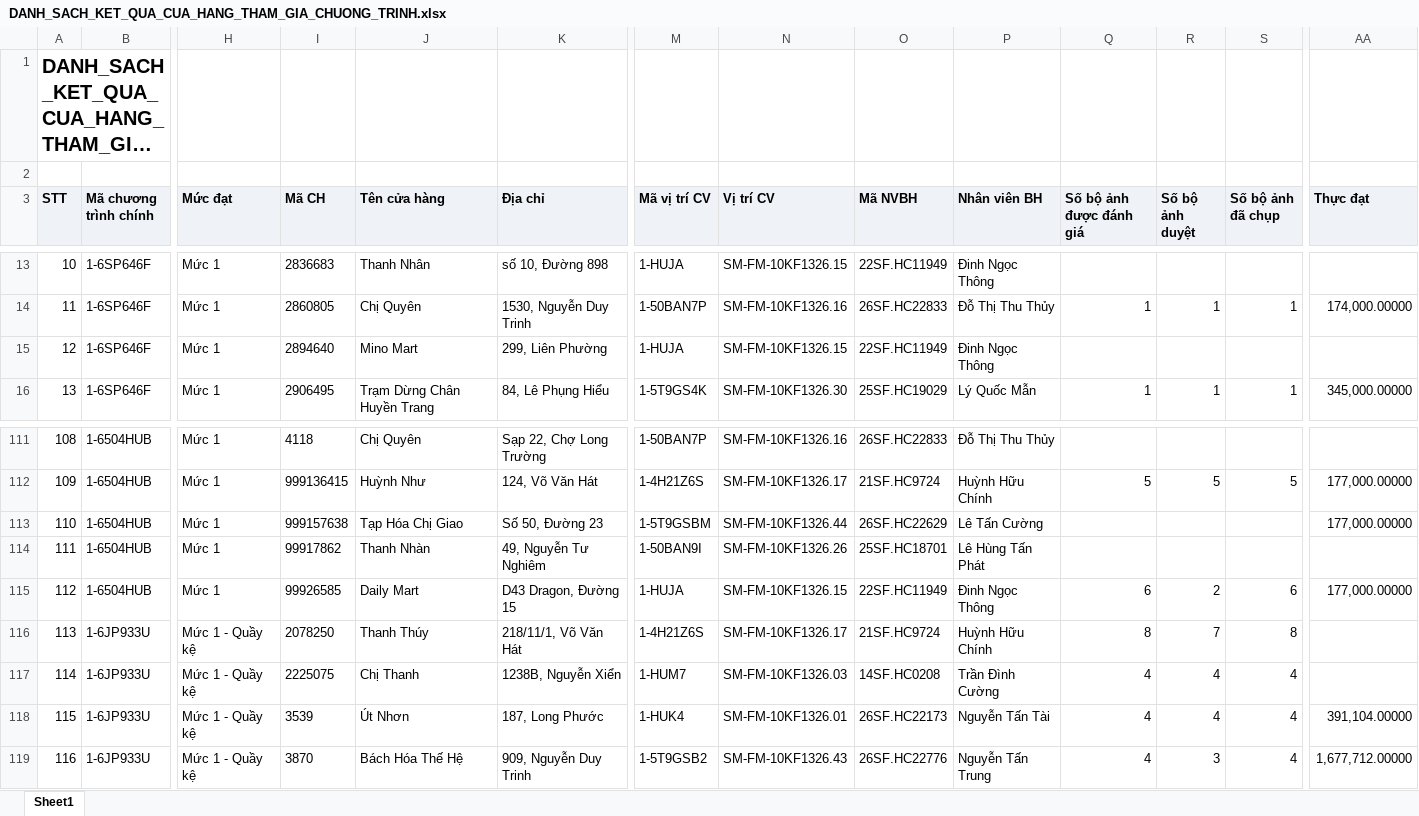
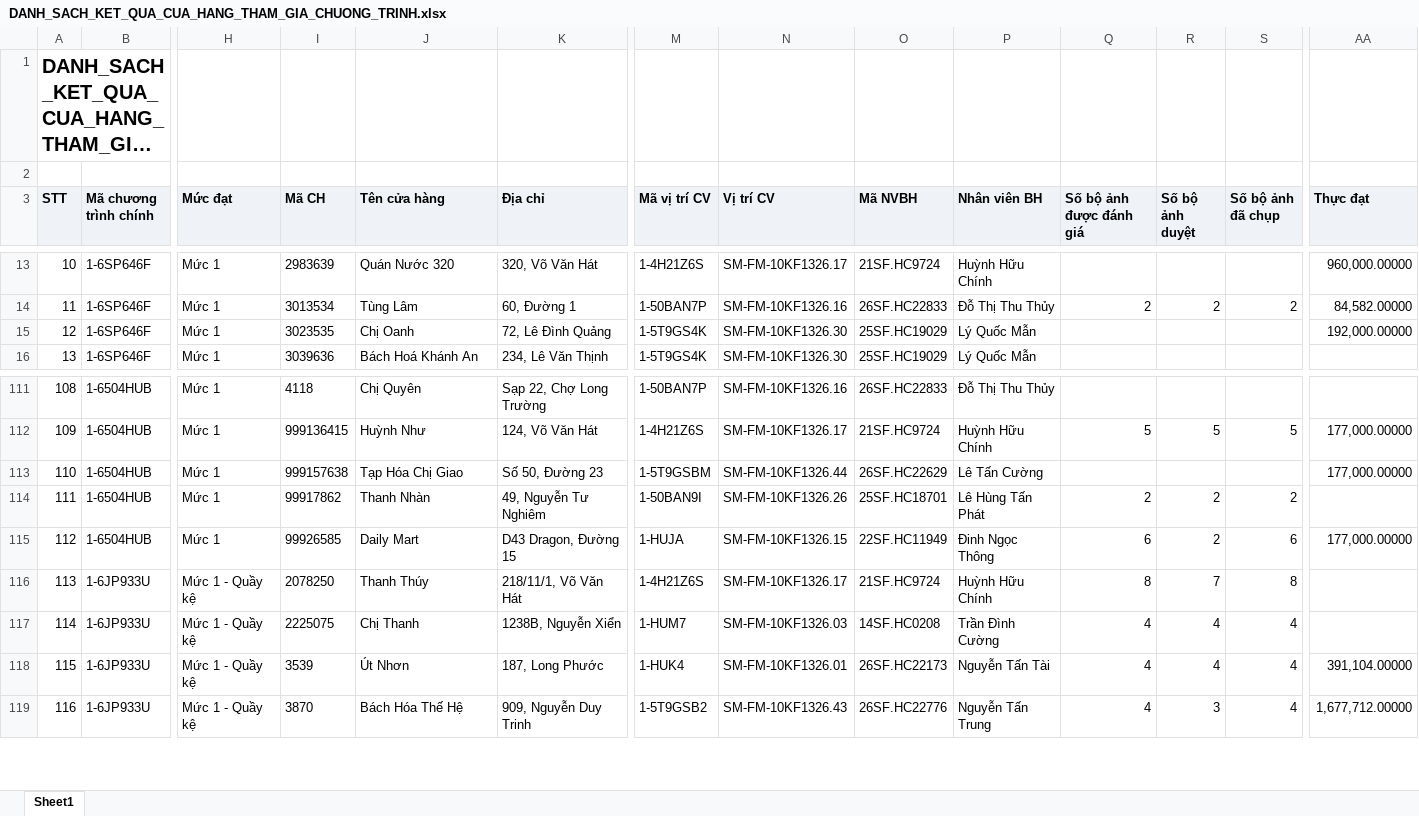
Before and after one commit to Tantt2026/Vyntt_Dashboard, an Excel workbook: data/Thang11/DANH_SACH_KET_QUA_CUA_HANG_THAM_GIA_CHUONG_TRINH.xlsx, sheet Sheet1, drawn as a sheet; only a part is shown, gaps mark what is left out; long unchanged cells end in …; values as stored, in another font and other column widths than the file's, no borders; the diff covers the shown part only; the diff names each change by its address in the sheet, - before the commit and + after, or states it on an @@ line.

```diff
--- a/data/Thang11/DANH_SACH_KET_QUA_CUA_HANG_THAM_GIA_CHUONG_TRINH.xlsx (sheet Sheet1)
+++ b/data/Thang11/DANH_SACH_KET_QUA_CUA_HANG_THAM_GIA_CHUONG_TRINH.xlsx (sheet Sheet1)
-I13 (Mã CH): 2836683
+I13 (Mã CH): 2983639
-J13 (Tên cửa hàng): Thanh Nhân
+J13 (Tên cửa hàng): Quán Nước 320
-K13 (Địa chỉ): số 10, Đường 898
+K13 (Địa chỉ): 320, Võ Văn Hát
-M13 (Mã vị trí CV): 1-HUJA
+M13 (Mã vị trí CV): 1-4H21Z6S
-N13 (Vị trí CV): SM-FM-10KF1326.15
+N13 (Vị trí CV): SM-FM-10KF1326.17
-O13 (Mã NVBH): 22SF.HC11949
+O13 (Mã NVBH): 21SF.HC9724
-P13 (Nhân viên BH): Đinh Ngọc Thông
+P13 (Nhân viên BH): Huỳnh Hữu Chính
-AA13 (Thực đạt): (empty)
+AA13 (Thực đạt): 960,000.00000
-I14 (Mã CH): 2860805
+I14 (Mã CH): 3013534
-J14 (Tên cửa hàng): Chị Quyên
+J14 (Tên cửa hàng): Tùng Lâm
-K14 (Địa chỉ): 1530, Nguyễn Duy Trinh
+K14 (Địa chỉ): 60, Đường 1
-Q14 (Số bộ ảnh được đánh giá): 1
+Q14 (Số bộ ảnh được đánh giá): 2
-R14 (Số bộ ảnh duyệt): 1
+R14 (Số bộ ảnh duyệt): 2
-S14 (Số bộ ảnh đã chụp): 1
+S14 (Số bộ ảnh đã chụp): 2
-AA14 (Thực đạt): 174,000.00000
+AA14 (Thực đạt): 84,582.00000
-I15 (Mã CH): 2894640
+I15 (Mã CH): 3023535
-J15 (Tên cửa hàng): Mino Mart
+J15 (Tên cửa hàng): Chị Oanh
-K15 (Địa chỉ): 299, Liên Phường
+K15 (Địa chỉ): 72, Lê Đình Quảng
-M15 (Mã vị trí CV): 1-HUJA
+M15 (Mã vị trí CV): 1-5T9GS4K
-N15 (Vị trí CV): SM-FM-10KF1326.15
+N15 (Vị trí CV): SM-FM-10KF1326.30
-O15 (Mã NVBH): 22SF.HC11949
+O15 (Mã NVBH): 25SF.HC19029
-P15 (Nhân viên BH): Đinh Ngọc Thông
+P15 (Nhân viên BH): Lý Quốc Mẫn
-AA15 (Thực đạt): (empty)
+AA15 (Thực đạt): 192,000.00000
-I16 (Mã CH): 2906495
+I16 (Mã CH): 3039636
-J16 (Tên cửa hàng): Trạm Dừng Chân Huyền Trang
+J16 (Tên cửa hàng): Bách Hoá Khánh An
-K16 (Địa chỉ): 84, Lê Phụng Hiểu
+K16 (Địa chỉ): 234, Lê Văn Thịnh
-Q16 (Số bộ ảnh được đánh giá): 1
+Q16 (Số bộ ảnh được đánh giá): (empty)
-R16 (Số bộ ảnh duyệt): 1
+R16 (Số bộ ảnh duyệt): (empty)
-S16 (Số bộ ảnh đã chụp): 1
+S16 (Số bộ ảnh đã chụp): (empty)
-AA16 (Thực đạt): 345,000.00000
+AA16 (Thực đạt): (empty)
-Q114 (Số bộ ảnh được đánh giá): (empty)
+Q114 (Số bộ ảnh được đánh giá): 2
-R114 (Số bộ ảnh duyệt): (empty)
+R114 (Số bộ ảnh duyệt): 2
-S114 (Số bộ ảnh đã chụp): (empty)
+S114 (Số bộ ảnh đã chụp): 2
```
Also changed, not shown: 418 edited cells elsewhere in this sheet, data/Thang11/DanhSachChiTietDonHang.xlsx, data/Thang11/DanhSachLichViengTham.xlsx, 1 other file.
